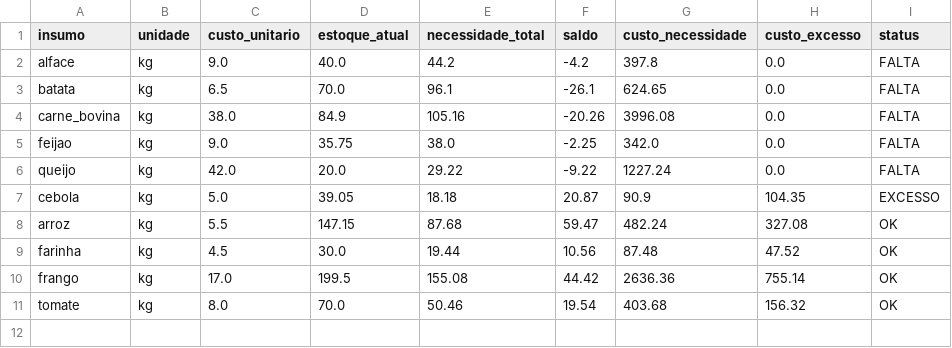
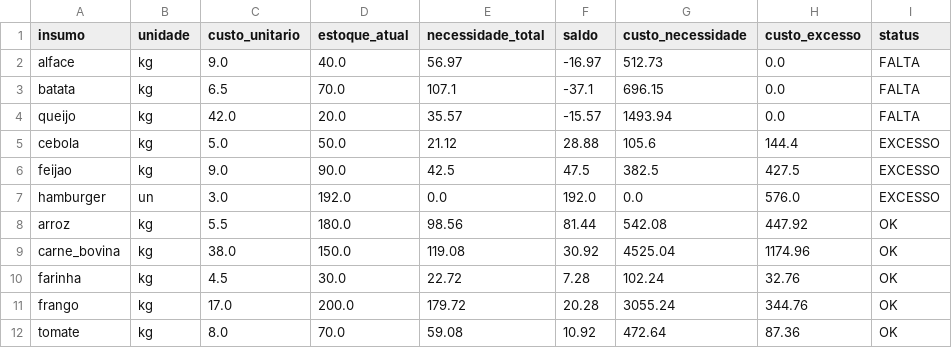
Before and after one commit to Rib3r0/GTI_FATEC_TG_2, a CSV file: projeto/data/processed/alertas.csv, drawn as a sheet.

```diff
--- a/projeto/data/processed/alertas.csv
+++ b/projeto/data/processed/alertas.csv
@@ -1,11 +1,12 @@
 insumo,unidade,custo_unitario,estoque_atual,necessidade_total,saldo,custo_necessidade,custo_excesso,status
-alface,kg,9.0,40.0,44.2,-4.2,397.8,0.0,FALTA
-batata,kg,6.5,70.0,96.1,-26.1,624.65,0.0,FALTA
-carne_bovina,kg,38.0,84.9,105.16,-20.26,3996.08,0.0,FALTA
-feijao,kg,9.0,35.75,38.0,-2.25,342.0,0.0,FALTA
-queijo,kg,42.0,20.0,29.22,-9.22,1227.24,0.0,FALTA
-cebola,kg,5.0,39.05,18.18,20.87,90.9,104.35,EXCESSO
-arroz,kg,5.5,147.15,87.68,59.47,482.24,327.08,OK
-farinha,kg,4.5,30.0,19.44,10.56,87.48,47.52,OK
-frango,kg,17.0,199.5,155.08,44.42,2636.36,755.14,OK
-tomate,kg,8.0,70.0,50.46,19.54,403.68,156.32,OK
+alface,kg,9.0,40.0,56.97,-16.97,512.73,0.0,FALTA
+batata,kg,6.5,70.0,107.1,-37.1,696.15,0.0,FALTA
+queijo,kg,42.0,20.0,35.57,-15.57,1493.94,0.0,FALTA
+cebola,kg,5.0,50.0,21.12,28.88,105.6,144.4,EXCESSO
+feijao,kg,9.0,90.0,42.5,47.5,382.5,427.5,EXCESSO
+hamburger,un,3.0,192.0,0.0,192.0,0.0,576.0,EXCESSO
+arroz,kg,5.5,180.0,98.56,81.44,542.08,447.92,OK
+carne_bovina,kg,38.0,150.0,119.08,30.92,4525.04,1174.96,OK
+farinha,kg,4.5,30.0,22.72,7.28,102.24,32.76,OK
+frango,kg,17.0,200.0,179.72,20.28,3055.24,344.76,OK
+tomate,kg,8.0,70.0,59.08,10.92,472.64,87.36,OK
```
Also changed, not shown: projeto/data/processed/comparacao_estoque.csv, projeto/data/processed/consumo_teorico_vs_real.csv, 17 other files.
